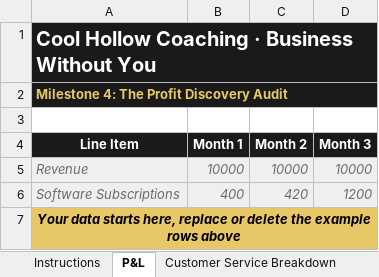
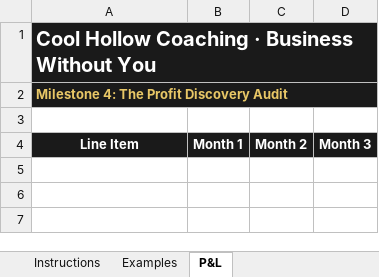
Before and after one commit to mattfitzy1/cool-hollow-coaching, an Excel workbook: apps/profit-discovery-audit/Cool_Hollow_Coaching_Milestone_4_Profit_Discovery_Audit_Template.xlsx, sheet P&L, drawn as a sheet; values as stored, in another font and other column widths than the file's, no borders; the diff names each change by its address in the sheet, - before the commit and + after, or states it on an @@ line.

```diff
--- a/apps/profit-discovery-audit/Cool_Hollow_Coaching_Milestone_4_Profit_Discovery_Audit_Template.xlsx (sheet P&L)
+++ b/apps/profit-discovery-audit/Cool_Hollow_Coaching_Milestone_4_Profit_Discovery_Audit_Template.xlsx (sheet P&L)
+sheet tab: Examples
-B1:D2 fill: none
+B1:D2 fill: #1A1A1A
-row 5: Revenue | 10000 | 10000 | 10000
-row 6: Software Subscriptions | 400 | 420 | 1200
-row 7: Your data starts here, replace or delete the example rows above
```
Also changed, not shown: sheet Instructions, sheet Customer Service Breakdown, apps/bottleneck-breakthrough/Cool_Hollow_Coaching_Milestone_6_Bottleneck_Breakthrough_Template.xlsx, apps/cash-confidence/Cool_Hollow_Coaching_Milestone_5_Cash_Confidence_Template.xlsx, 26 other files.
